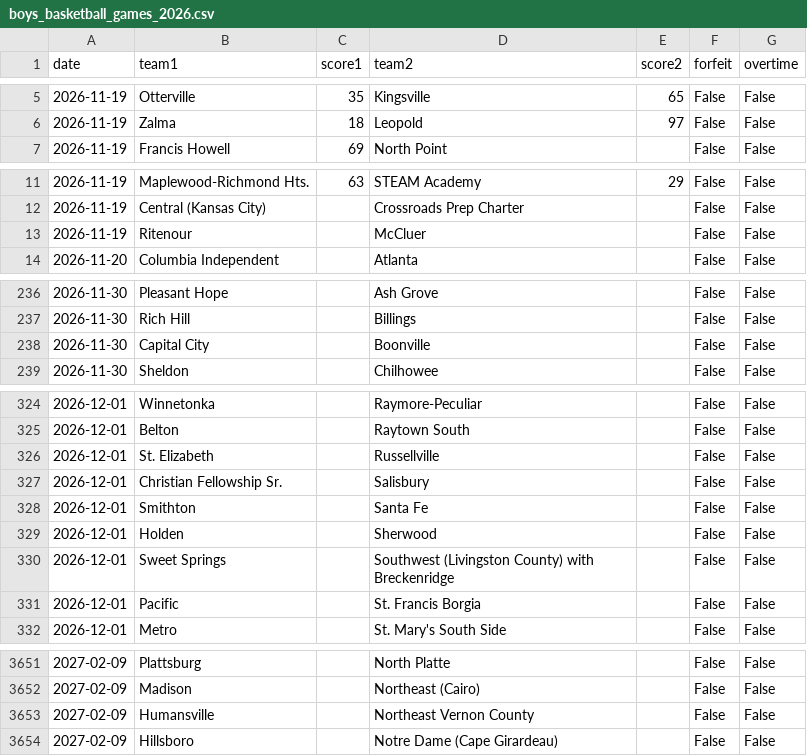
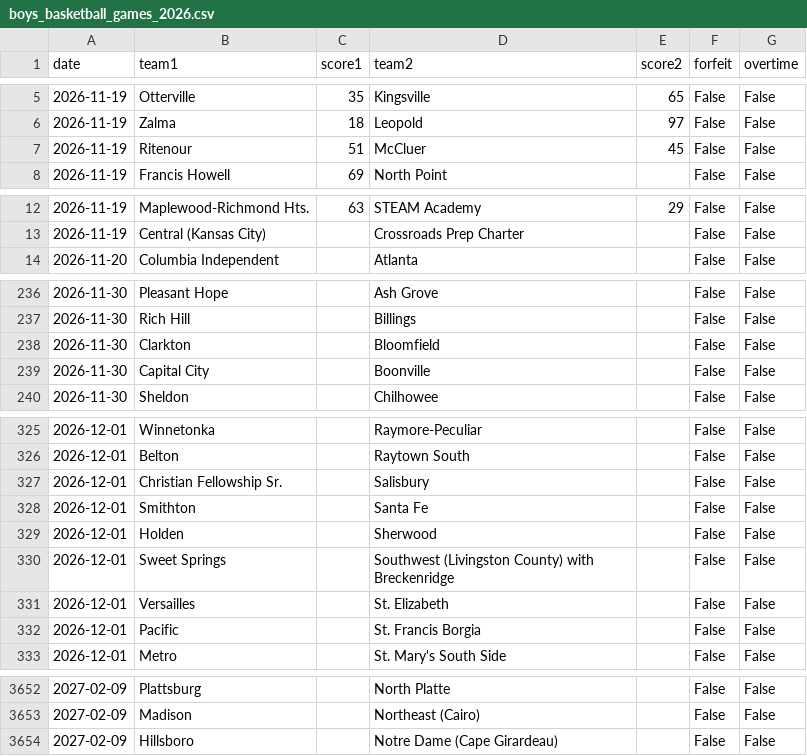
Before and after one commit to AllMOSports/Boys_Basketball_Ratings_2026-2027, a CSV file: boys_basketball_games_2026.csv, drawn as a sheet; only a part is shown, gaps mark what is left out; removed rows and columns are numbered as before the commit, all else as after; the diff names each change by its address in the sheet, - before the commit and + after, or states it on an @@ line.

```diff
--- a/boys_basketball_games_2026.csv
+++ b/boys_basketball_games_2026.csv
+row 7: 2026-11-19 | Ritenour | 51 | McCluer | 45 | False | False
-row 13: 2026-11-19 | Ritenour |  | McCluer |  | False | False
+row 238: 2026-11-30 | Clarkton |  | Bloomfield |  | False | False
-row 326: 2026-12-01 | St. Elizabeth |  | Russellville |  | False | False
+row 331: 2026-12-01 | Versailles |  | St. Elizabeth |  | False | False
-row 3653: 2027-02-09 | Humansville |  | Northeast Vernon County |  | False | False
```
Also changed, not shown: boys_basketball_games_2026_all.csv, boys_basketball_rankings_2026_all.csv, 23 other files.
